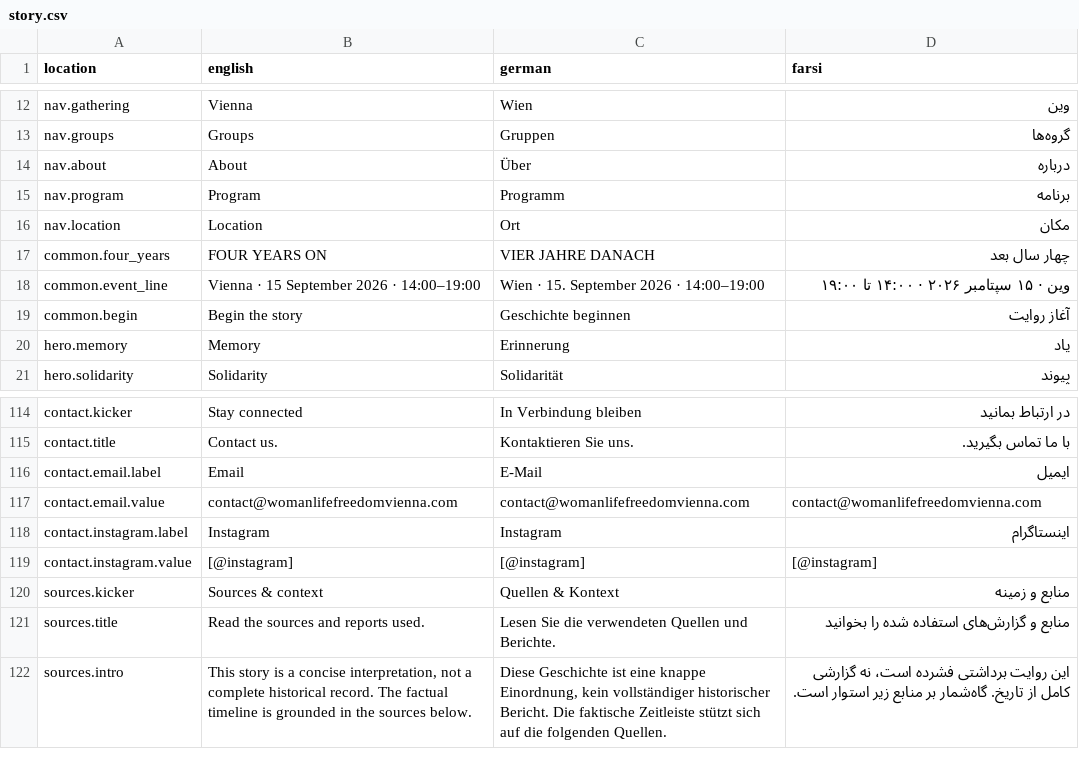
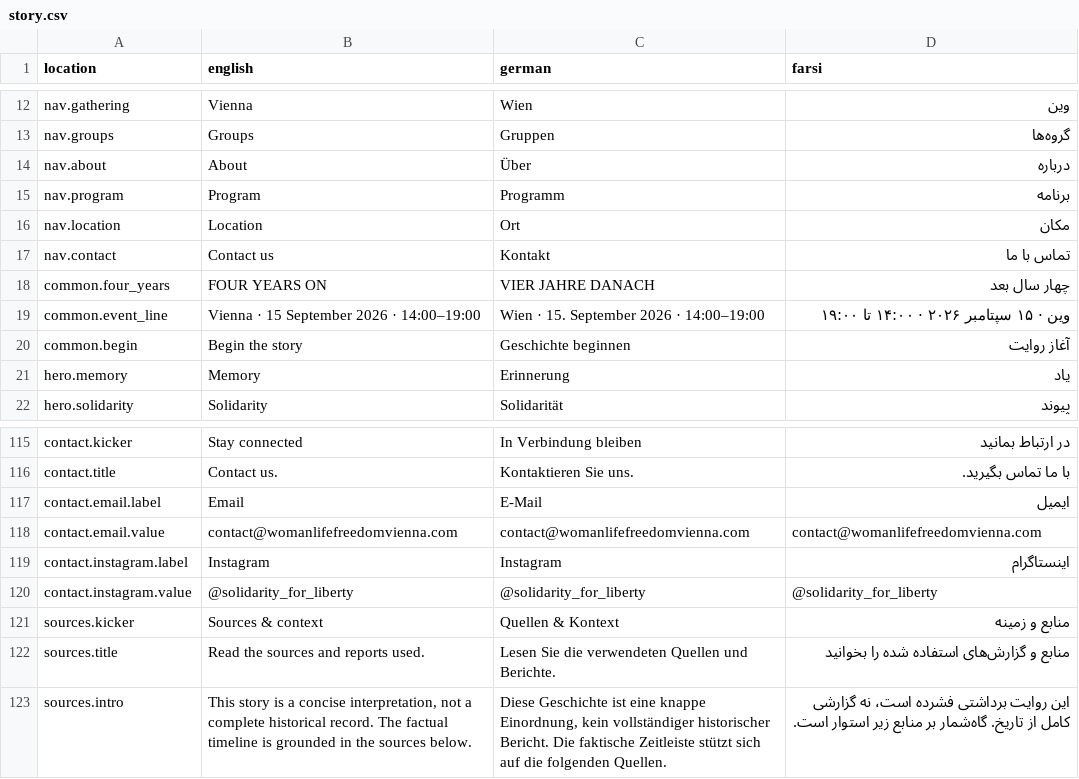
Before and after one commit to hamedghorbani13/wlf-vienna-2026, a CSV file: story.csv, drawn as a sheet; only a part is shown, gaps mark what is left out.

Commit message:
added Instagram

```diff
--- a/story.csv
+++ b/story.csv
@@ -16,2 +16,3 @@ nav.program,Program,Programm,برنامه
 nav.location,Location,Ort,مکان
+nav.contact,Contact us,Kontakt,تماس با ما
 common.four_years,FOUR YEARS ON,VIER JAHRE DANACH,چهار سال بعد
@@ -127,3 +128,3 @@ contact.email.value,contact@womanlifefreedomvienna.com,contact@womanlifefreedomv
 contact.instagram.label,Instagram,Instagram,اینستاگرام
-contact.instagram.value,[@instagram],[@instagram],[@instagram]
+contact.instagram.value,@solidarity_for_liberty,@solidarity_for_liberty,@solidarity_for_liberty
 sources.kicker,Sources & context,Quellen & Kontext,منابع و زمینه
```
Also changed, not shown: 2 other files.
